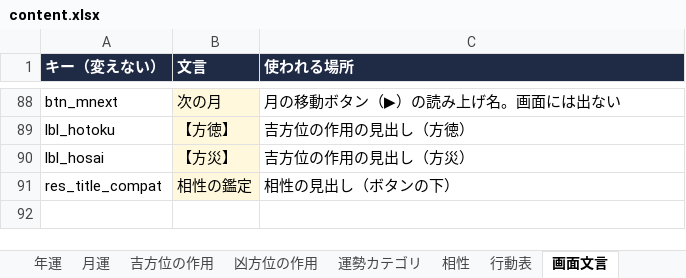
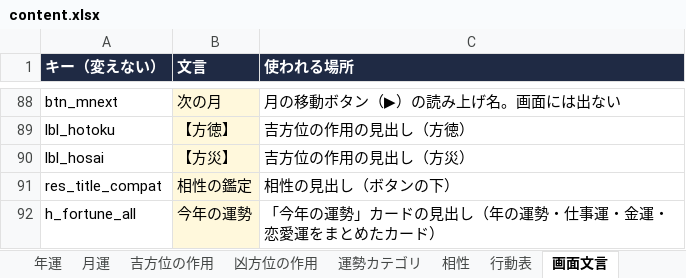
Before and after one commit to chungkyuhum/kigaku, an Excel workbook: content.xlsx, sheet 画面文言, drawn as a sheet; only a part is shown, gaps mark what is left out; values as stored, in another font and other column widths than the file's, no borders; charts and pictures not drawn; the diff names each change by its address in the sheet, - before the commit and + after, or states it on an @@ line.

```diff
--- a/content.xlsx (sheet 画面文言)
+++ b/content.xlsx (sheet 画面文言)
+row 92: h_fortune_all | 今年の運勢 | 「今年の運勢」カードの見出し（年の運勢・仕事運・金運・恋愛運をまとめたカード）
```
Also changed, not shown: 1 other file.
